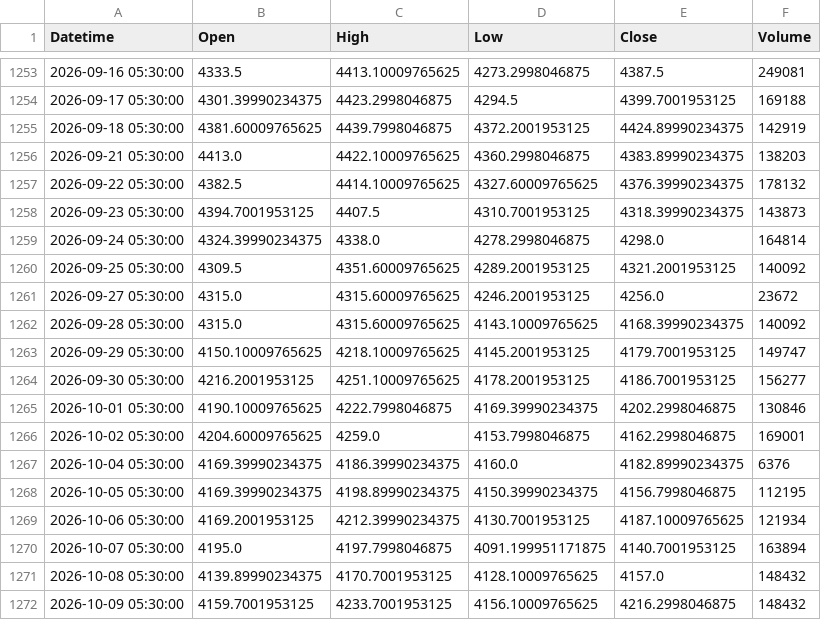
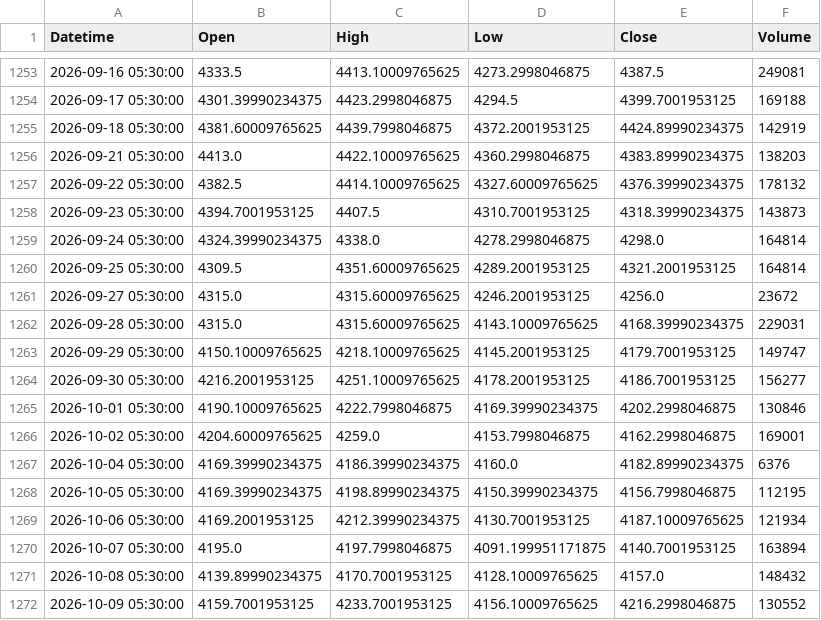
Before and after one commit to shikerkattiyar11-debug/xauusd-gold-data, a CSV file: data/xauusd_1d.csv, drawn as a sheet; only a part is shown, gaps mark what is left out.

```diff
--- a/data/xauusd_1d.csv
+++ b/data/xauusd_1d.csv
@@ -1259,5 +1259,5 @@ Datetime,Open,High,Low,Close,Volume
 2026-09-24 05:30:00,4324.39990234375,4338.0,4278.2998046875,4298.0,164814
-2026-09-25 05:30:00,4309.5,4351.60009765625,4289.2001953125,4321.2001953125,140092
+2026-09-25 05:30:00,4309.5,4351.60009765625,4289.2001953125,4321.2001953125,164814
 2026-09-27 05:30:00,4315.0,4315.60009765625,4246.2001953125,4256.0,23672
-2026-09-28 05:30:00,4315.0,4315.60009765625,4143.10009765625,4168.39990234375,140092
+2026-09-28 05:30:00,4315.0,4315.60009765625,4143.10009765625,4168.39990234375,229031
 2026-09-29 05:30:00,4150.10009765625,4218.10009765625,4145.2001953125,4179.7001953125,149747
@@ -1271,2 +1271,2 @@ Datetime,Open,High,Low,Close,Volume
 2026-10-08 05:30:00,4139.89990234375,4170.7001953125,4128.10009765625,4157.0,148432
-2026-10-09 05:30:00,4159.7001953125,4233.7001953125,4156.10009765625,4216.2998046875,148432
+2026-10-09 05:30:00,4159.7001953125,4233.7001953125,4156.10009765625,4216.2998046875,130552
```
Also changed, not shown: data/xauusd_10m.csv, data/xauusd_15m.csv, 3 other files.
